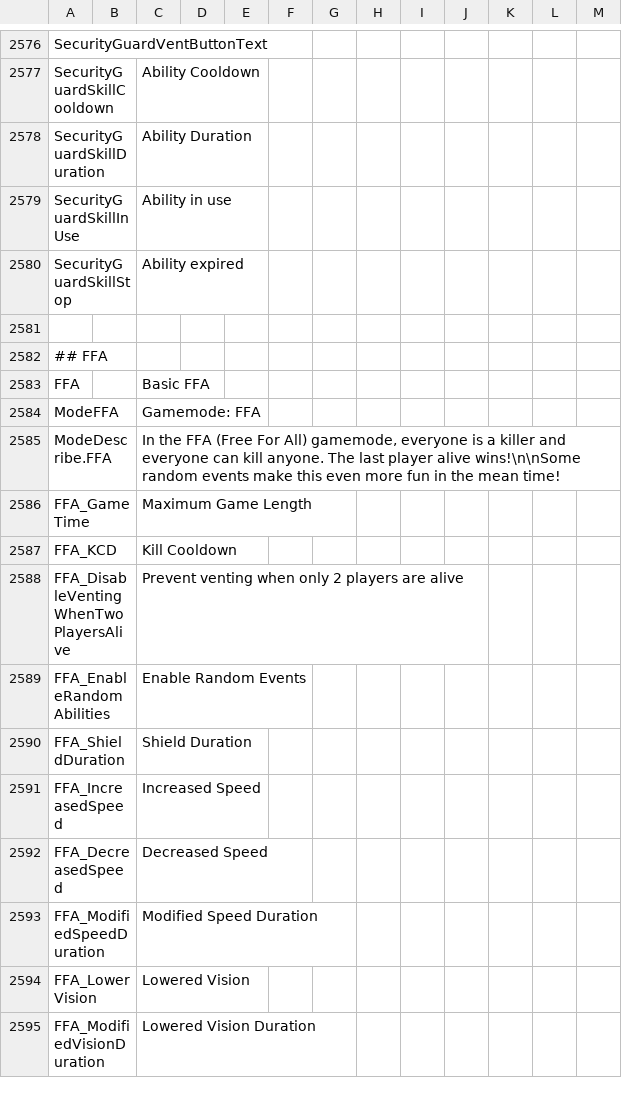
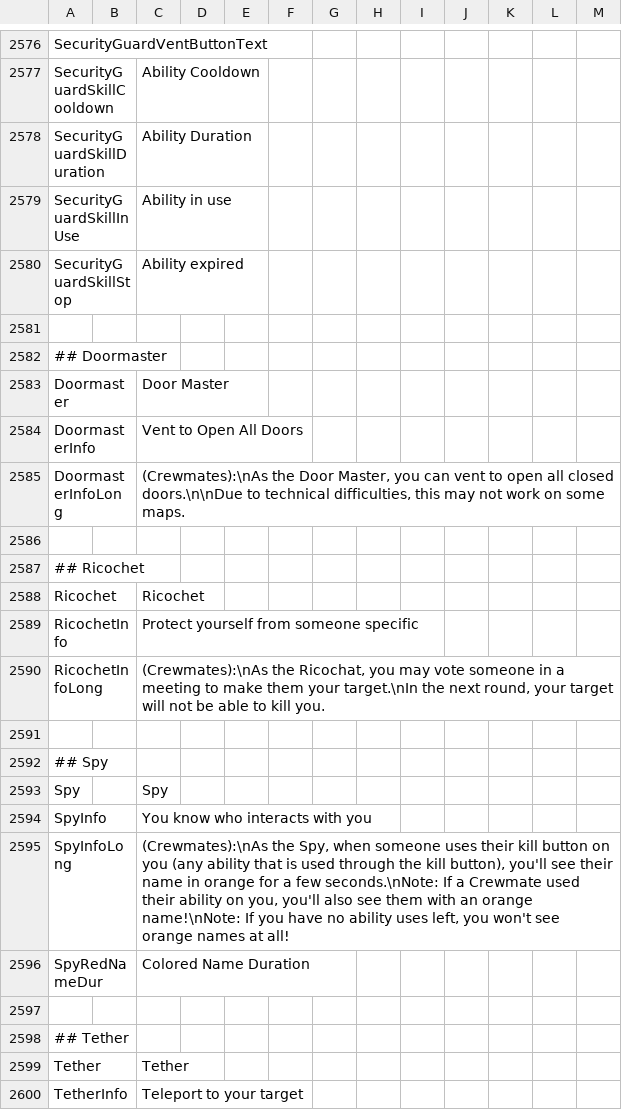
Before and after one commit to Gurge44/EndlessHostRoles, a CSV file: Resources/String.csv, drawn as a sheet; only a part is shown, gaps mark what is left out; the shorter side is filled out with more unchanged rows; the diff covers the shown part only; the diff names each change by its address in the sheet, - before the commit and + after, or states it on an @@ line.

Commit message:
Finish Door Master, Ricochet, Spy, Tether and Aid

```diff
--- a/Resources/String.csv
+++ b/Resources/String.csv
+row 2581: (empty)
+row 2582: ## Doormaster
+row 2583: Doormaster |  | Door Master
+row 2584: DoormasterInfo |  | Vent to Open All Doors
+row 2585: DoormasterInfoLong |  | (Crewmates):\nAs the Door Master, you can vent to open all closed doors.\n\nDue to technical difficulties, this may not work on some maps.
+row 2586: (empty)
+row 2587: ## Ricochet
+row 2588: Ricochet |  | Ricochet
+row 2589: RicochetInfo |  | Protect yourself from someone specific
+row 2590: RicochetInfoLong |  | (Crewmates):\nAs the Ricochat, you may vote someone in a meeting to make them your target.\nIn the next round, your target will not be able to kill you.
+row 2591: (empty)
+row 2592: ## Spy
+row 2593: Spy |  | Spy
+row 2594: SpyInfo |  | You know who interacts with you
+row 2595: SpyInfoLong |  | (Crewmates):\nAs the Spy, when someone uses their kill button on you (any ability that is used through the kill button), you'll see their name in orange for a few seconds.\nNote: If a Crewmate used their ability on you, you'll also see them with an orange name!\nNote: If you have no ability uses left, you won't see orange names at all!
+row 2596: SpyRedNameDur |  | Colored Name Duration
+row 2597: (empty)
+row 2598: ## Tether
+row 2599: Tether |  | Tether
+row 2600: TetherInfo |  | Teleport to your target
```
Also changed, not shown: 9 added rows and 5 edited cells elsewhere in this file, 25 other files.
